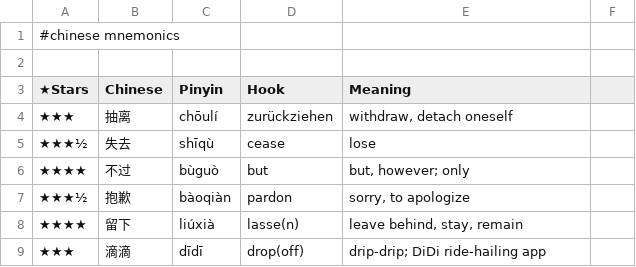
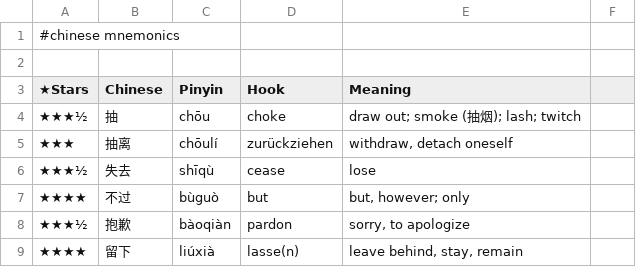
Before and after one commit to pannous/hieros, a TSV file: chinese/chinese.mnemonics.tsv, drawn as a sheet; only a part is shown; the shorter side is filled out with more unchanged rows.

Commit message:
mnemonics: 抽 chōu → choke ★3½

```diff
--- a/chinese/chinese.mnemonics.tsv
+++ b/chinese/chinese.mnemonics.tsv
@@ -3,2 +3,3 @@
 ★Stars 	Chinese 	Pinyin 	Hook 	Meaning
+★★★½	抽	chōu	choke	draw out; smoke (抽烟); lash; twitch
 ★★★	抽离	chōulí	zurückziehen	withdraw, detach oneself
```
